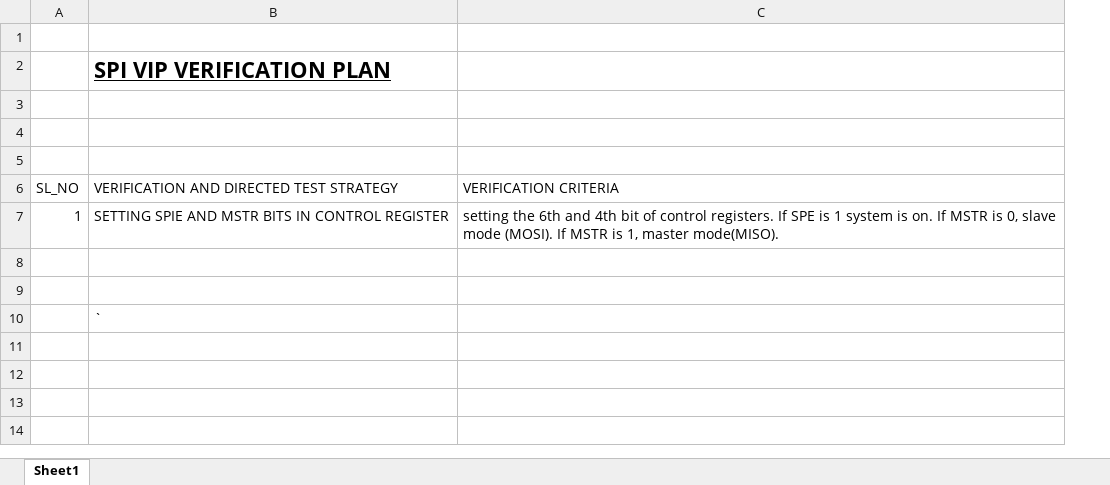
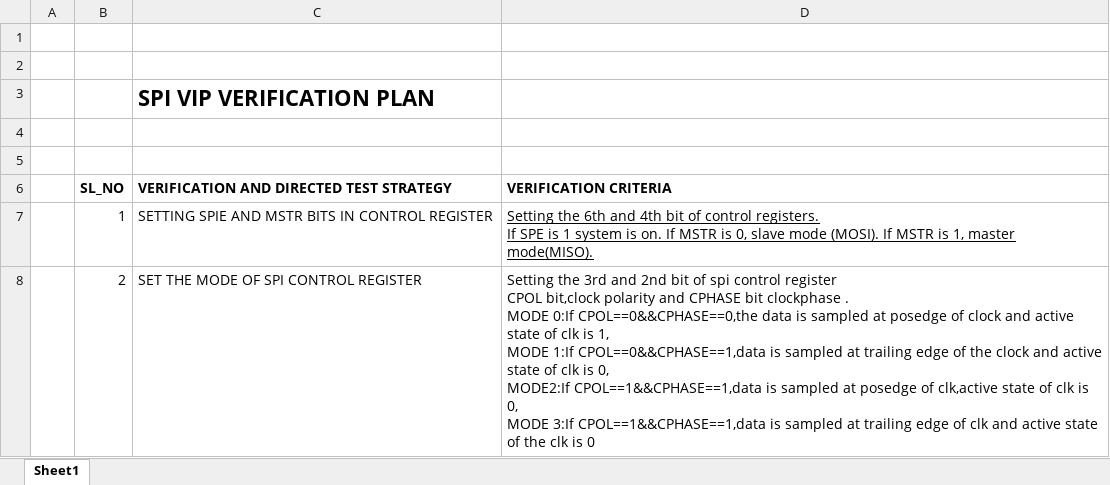
Before and after one commit to muneebullashariff/spi_vip, an Excel workbook: testplan_spi.xlsx, sheet Sheet1, drawn as a sheet; values as stored, in another font and other column widths than the file's, no borders; removed rows and columns are numbered as before the commit, all else as after; ↵ is a line break in a cell; the diff names each change by its address in the sheet, - before the commit and + after, or states it on an @@ line.

Commit message:
added testplan to set control register mode

```diff
--- a/testplan_spi.xlsx (sheet Sheet1)
+++ b/testplan_spi.xlsx (sheet Sheet1)
+column A, empty
+row 1: (empty)
-C3 underline: on
+C3 underline: off
-row 5: (empty)
-B6:D6 bold: off
+B6:D6 bold: on
-D7 (VERIFICATION CRITERIA): setting the 6th…
+D7 (VERIFICATION CRITERIA): Setting the 6th…
-D7 underline: off
+D7 underline: on
-row 8: (empty)
+row 8:  | 2 | SET THE MODE OF SPI CONTROL REGISTER | Setting the 3rd and 2nd bit of spi control register ↵ CPOL bit,clock polarity and CPHASE bit clockphase . ↵ MODE 0:If CPOL==0&&CPHASE==0,the data is sampled at posedge of clock and active state of clk is 1, ↵ MODE 1:If CPOL==0&&CPHASE==1,data is sampled at trailing edge of the clock and active state of clk is 0, ↵ MODE2:If CPOL==1&&CPHASE==1,data is sampled at posedge of clk,active state of clk is 0, ↵ MODE 3:If CPOL==1&&CPHASE==1,data is sampled at trailing edge of clk and active state of the clk is 0
-row 9: (empty)
-row 10:  | `
```
